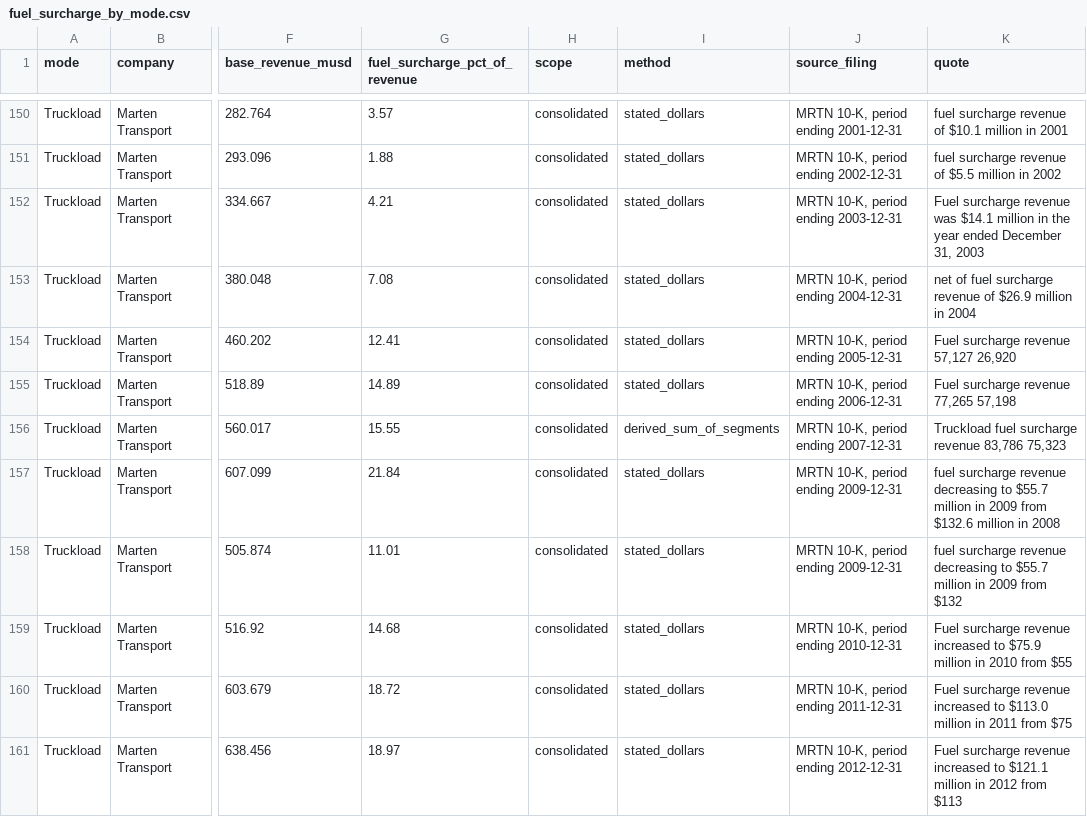
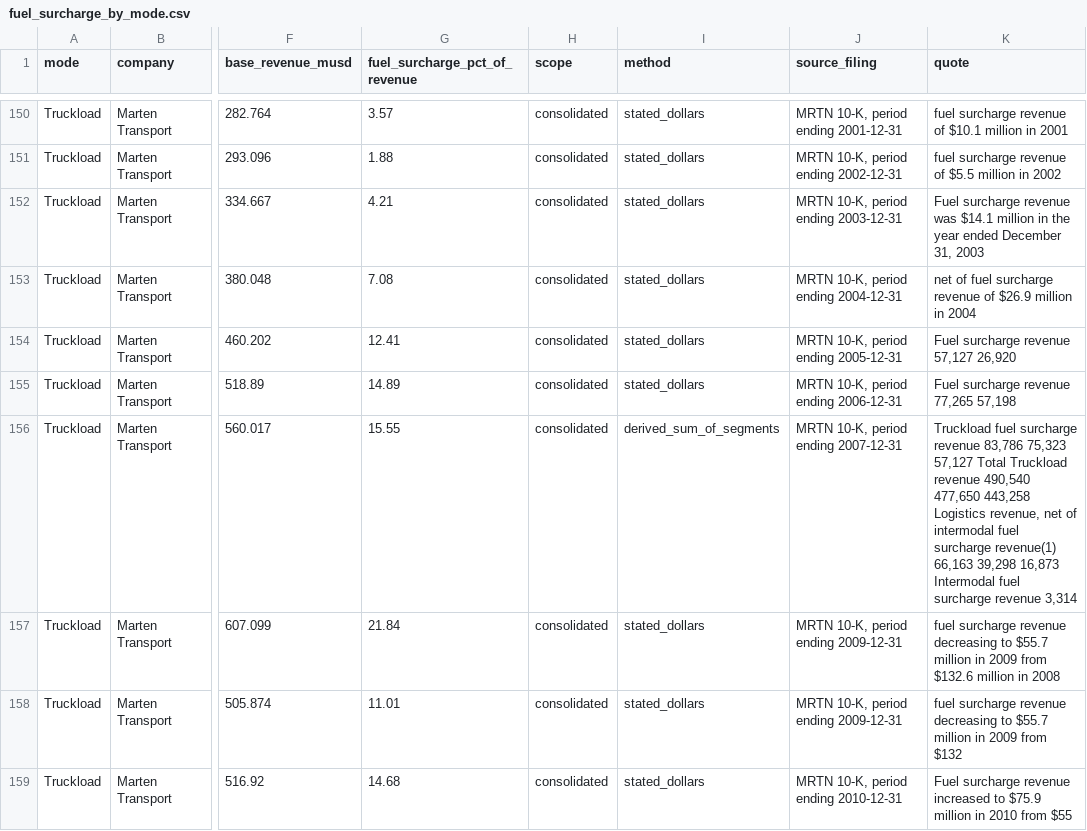
Before and after one commit to Data4ThePeople/FreightSurcharge, a CSV file: data/processed/fuel_surcharge_by_mode.csv, drawn as a sheet; only a part is shown, gaps mark what is left out; the shorter side is filled out with more unchanged rows; the diff names each change by its address in the sheet, - before the commit and + after, or states it on an @@ line.

```diff
--- a/data/processed/fuel_surcharge_by_mode.csv
+++ b/data/processed/fuel_surcharge_by_mode.csv
-K156 (quote): …83,786 75,323
+K156 (quote): …83,786 75,323 57,127 Total Truckload revenue 490,540 477,650 443,258 Logistics revenue, net of intermodal fuel surcharge revenue(1) 66,163 39,298 16,873 Intermodal fuel surcharge revenue 3,314
```
Also changed, not shown: data/extract/extract_LTL.csv, data/extract/extract_RAIL.csv, 31 other files.
